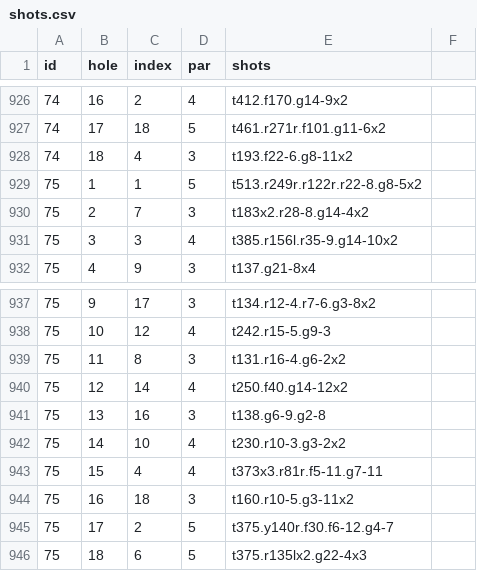
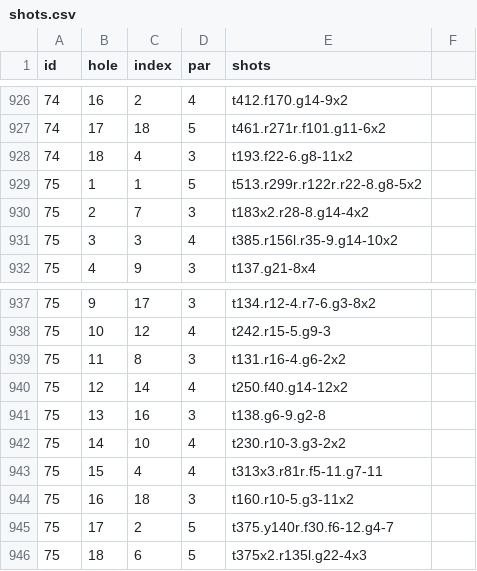
Before and after one commit to TK2575/golf-stats, a CSV file: src/main/resources/data/shot-by-shot/shots.csv, drawn as a sheet; only a part is shown, gaps mark what is left out.

```diff
--- a/src/main/resources/data/shot-by-shot/shots.csv
+++ b/src/main/resources/data/shot-by-shot/shots.csv
@@ -928,3 +928,3 @@ id,hole,index,par,shots
 74,18,4,3,t193.f22-6.g8-11x2
-75,1,1,5,t513.r249r.r122r.r22-8.g8-5x2
+75,1,1,5,t513.r299r.r122r.r22-8.g8-5x2
 75,2,7,3,t183x2.r28-8.g14-4x2
@@ -942,5 +942,5 @@ id,hole,index,par,shots
 75,14,10,4,t230.r10-3.g3-2x2
-75,15,4,4,t373x3.r81r.f5-11.g7-11
+75,15,4,4,t313x3.r81r.f5-11.g7-11
 75,16,18,3,t160.r10-5.g3-11x2
 75,17,2,5,t375.y140r.f30.f6-12.g4-7
-75,18,6,5,t375.r135lx2.g22-4x3
+75,18,6,5,t375x2.r135l.g22-4x3
```
Also changed, not shown: 3 other files.
